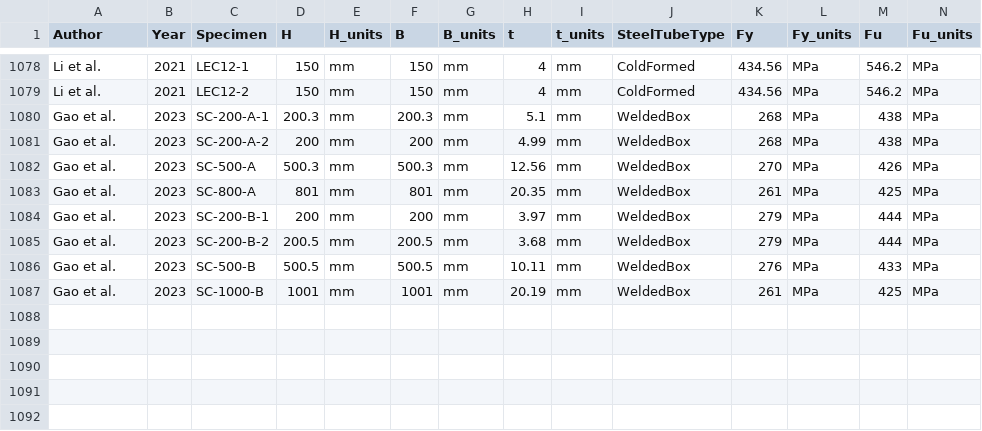
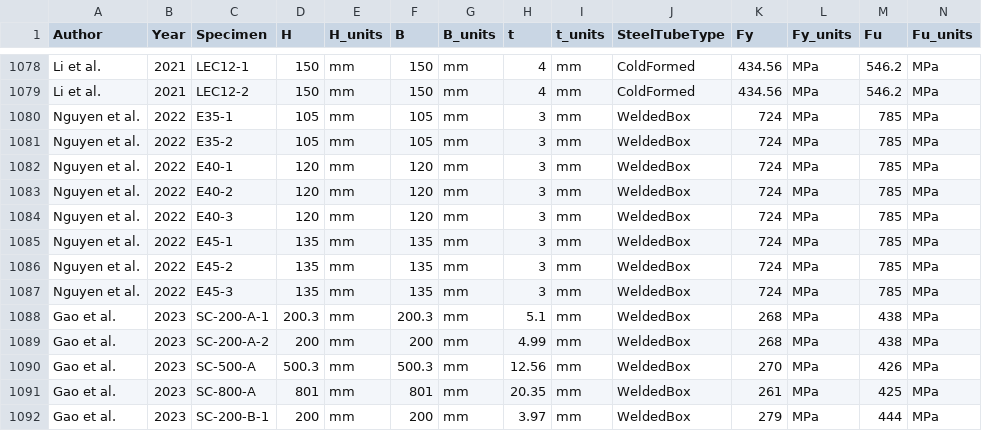
Before and after one commit to denavit/Composite-Column-Database, a CSV file: RCFT_C+PBC.csv, drawn as a sheet; only a part is shown, gaps mark what is left out; the shorter side is filled out with more unchanged rows; rows hold the shown columns only; the diff names each change by its address in the sheet, - before the commit and + after, or states it on an @@ line.

Commit message:
Adding Nguyen et al. 2022
Co-Authored-By: jtrue06 <337533550+jtrue06@users.noreply.github.com>

```diff
--- a/RCFT_C+PBC.csv
+++ b/RCFT_C+PBC.csv
+row 1080: Nguyen et al. | 2022 | E35-1 | 105 | mm | 105 | mm | 3 | mm | WeldedBox | 724 | MPa | 785 | MPa
+row 1081: Nguyen et al. | 2022 | E35-2 | 105 | mm | 105 | mm | 3 | mm | WeldedBox | 724 | MPa | 785 | MPa
+row 1082: Nguyen et al. | 2022 | E40-1 | 120 | mm | 120 | mm | 3 | mm | WeldedBox | 724 | MPa | 785 | MPa
+row 1083: Nguyen et al. | 2022 | E40-2 | 120 | mm | 120 | mm | 3 | mm | WeldedBox | 724 | MPa | 785 | MPa
+row 1084: Nguyen et al. | 2022 | E40-3 | 120 | mm | 120 | mm | 3 | mm | WeldedBox | 724 | MPa | 785 | MPa
+row 1085: Nguyen et al. | 2022 | E45-1 | 135 | mm | 135 | mm | 3 | mm | WeldedBox | 724 | MPa | 785 | MPa
+row 1086: Nguyen et al. | 2022 | E45-2 | 135 | mm | 135 | mm | 3 | mm | WeldedBox | 724 | MPa | 785 | MPa
+row 1087: Nguyen et al. | 2022 | E45-3 | 135 | mm | 135 | mm | 3 | mm | WeldedBox | 724 | MPa | 785 | MPa
```
Also changed, not shown: 1 other file.
